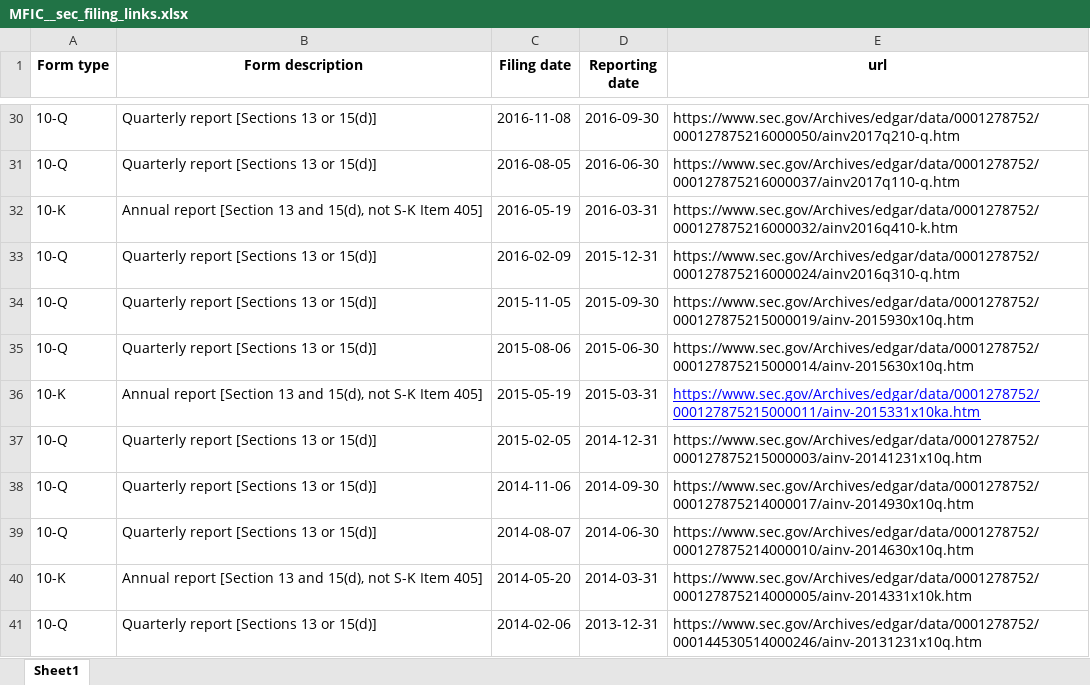
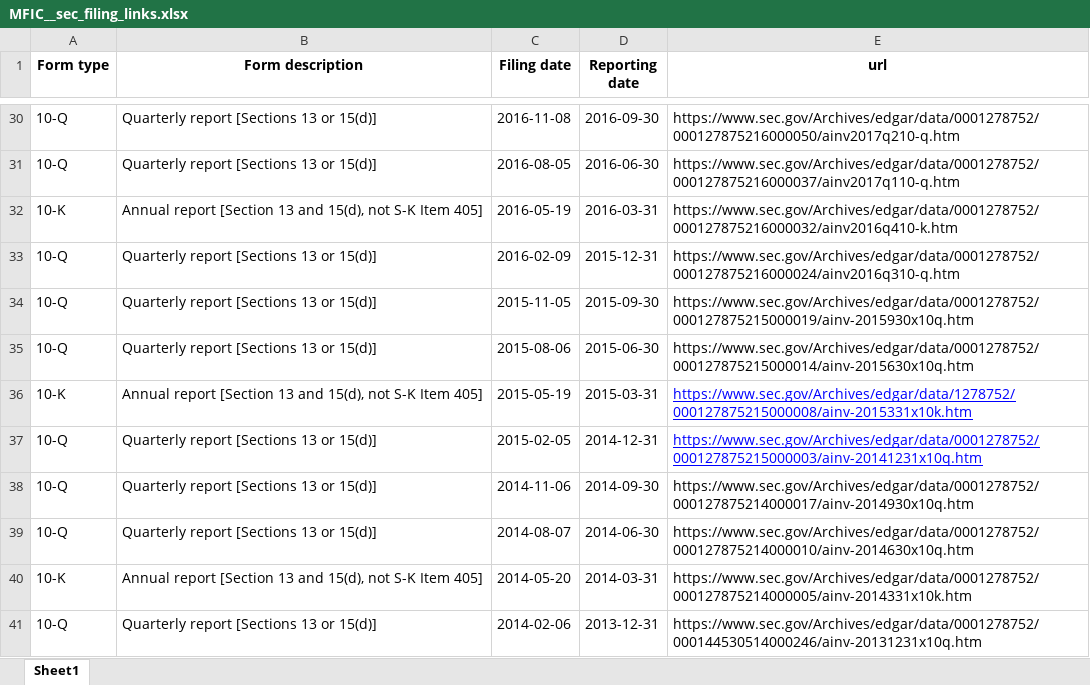
Before and after one commit to fuadh246/BDC_RA, an Excel workbook: MFIC/MFIC__sec_filing_links.xlsx, sheet Sheet1, drawn as a sheet; only a part is shown, gaps mark what is left out; values as stored, in another font and other column widths than the file's, no borders; the diff names each change by its address in the sheet, - before the commit and + after, or states it on an @@ line.

```diff
--- a/MFIC/MFIC__sec_filing_links.xlsx (sheet Sheet1)
+++ b/MFIC/MFIC__sec_filing_links.xlsx (sheet Sheet1)
-E36 (url): https://www.sec.gov/Archives/edgar/data/0001278752/000127875215000011/ainv-2015331x10ka.htm
+E36 (url): https://www.sec.gov/Archives/edgar/data/1278752/000127875215000008/ainv-2015331x10k.htm
@@ E37 underline: off → on, text colour: black → #0000FF @@
```
Also changed, not shown: 44 other files.
